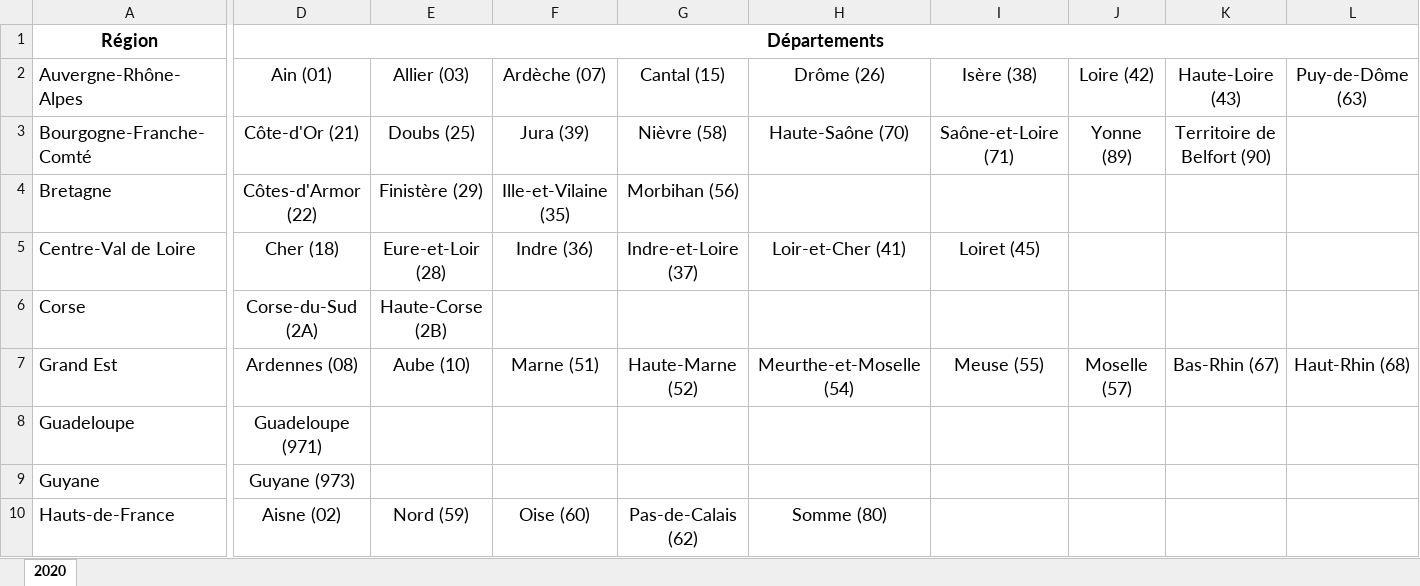
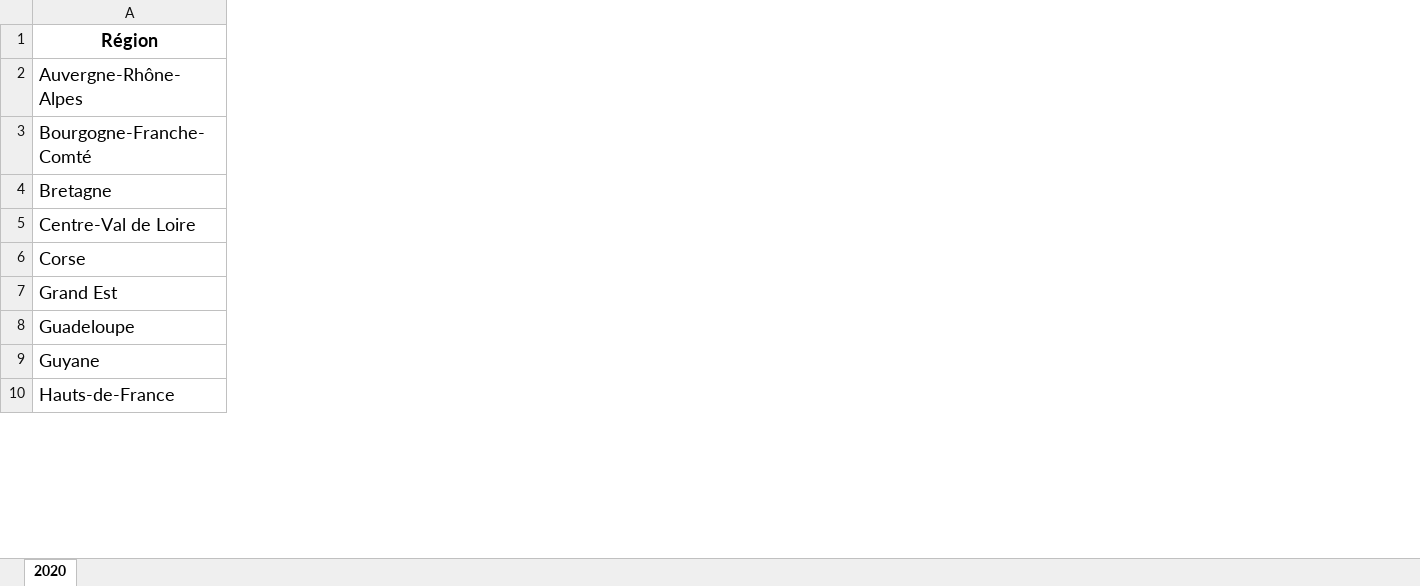
Before and after one commit to FoxSev/Traitement_donnees, an Excel workbook: Superficie_pop_2020.xlsx, sheet 2020, drawn as a sheet; only a part is shown, gaps mark what is left out; values as stored, in another font and other column widths than the file's, no borders; table styles not drawn; the diff covers the shown part only; the diff names each change by its address in the sheet, - before the commit and + after, or states it on an @@ line.

Commit message:
Add files via upload

```diff
--- a/Superficie_pop_2020.xlsx (sheet 2020)
+++ b/Superficie_pop_2020.xlsx (sheet 2020)
-column D (Départements), rows 2-10: Ain (01) | Côte-d'Or (21) | Côtes-d'Armor (22) | Cher (18) | Corse-du-Sud (2A) | Ardennes (08) | Guadeloupe (971) | Guyane (973) | Aisne (02)
-column E, rows 2-10: Allier (03) | Doubs (25) | Finistère (29) | Eure-et-Loir (28) | Haute-Corse (2B) | Aube (10) |  |  | Nord (59)
-column F, rows 2-10: Ardèche (07) | Jura (39) | Ille-et-Vilaine (35) | Indre (36) |  | Marne (51) |  |  | Oise (60)
-column G, rows 2-10: Cantal (15) | Nièvre (58) | Morbihan (56) | Indre-et-Loire (37) |  | Haute-Marne (52) |  |  | Pas-de-Calais (62)
-column H, rows 2-10: Drôme (26) | Haute-Saône (70) |  | Loir-et-Cher (41) |  | Meurthe-et-Moselle (54) |  |  | Somme (80)
-column I, rows 2-7: Isère (38) | Saône-et-Loire (71) |  | Loiret (45) |  | Meuse (55)
-column J, rows 2-7: Loire (42) | Yonne (89) |  |  |  | Moselle (57)
-column K, rows 2-7: Haute-Loire (43) | Territoire de Belfort (90) |  |  |  | Bas-Rhin (67)
-column L, rows 2-7: Puy-de-Dôme (63) |  |  |  |  | Haut-Rhin (68)
```
Also changed, not shown: 4 removed columns and 2 edited cells elsewhere in this sheet.
